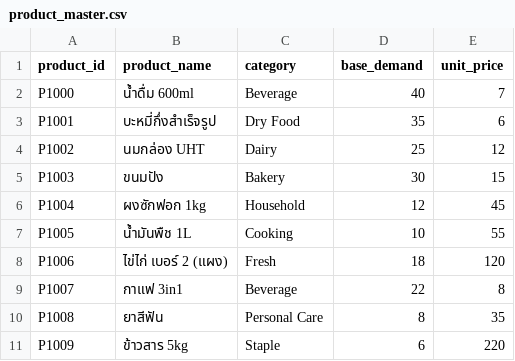
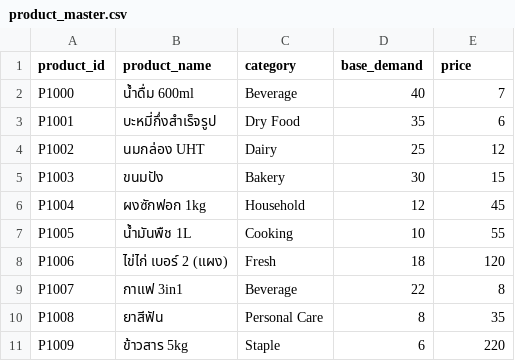
Before and after one commit to sirapobsak/SME-retail-test, a CSV file: data/raw/product_master.csv, drawn as a sheet.

```diff
--- a/data/raw/product_master.csv
+++ b/data/raw/product_master.csv
@@ -1,2 +1,2 @@
-product_id,product_name,category,base_demand,unit_price
+product_id,product_name,category,base_demand,price
 P1000,น้ำดื่ม 600ml,Beverage,40,7
```
Also changed, not shown: data/raw/inventory.csv, data/raw/purchase_order.csv, 12 other files.
